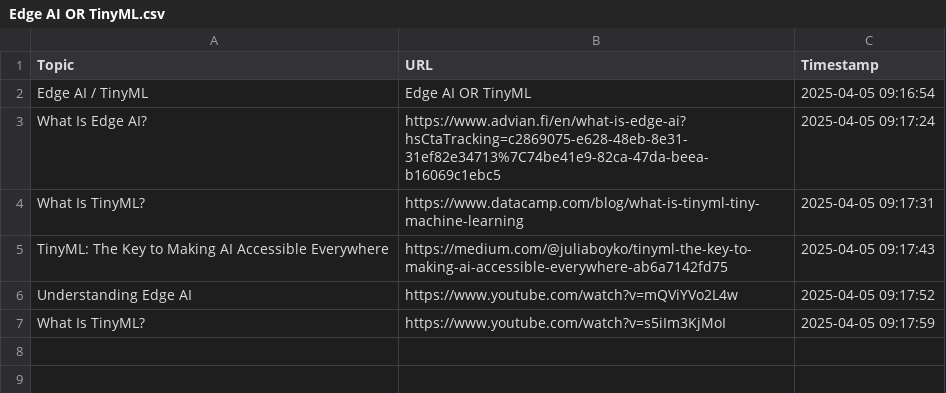
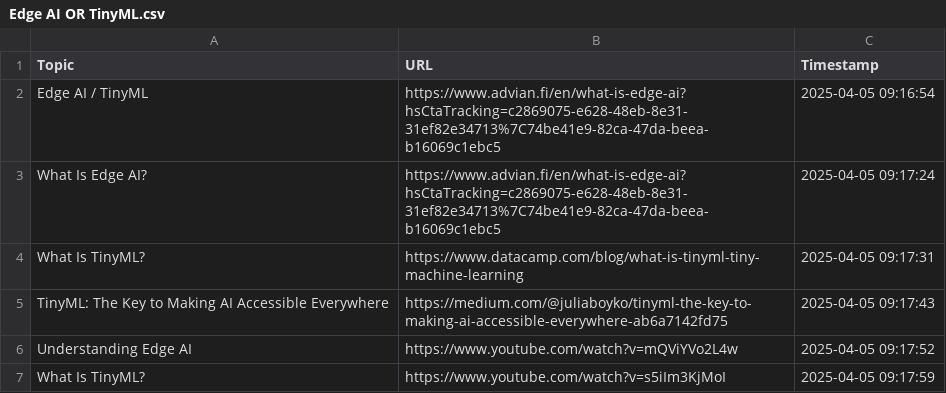
Before and after one commit to ByteJoseph/digital101, a CSV file: dataset/Edge AI OR TinyML.csv, drawn as a sheet.

Commit message:
fix: added missing link
added missing link

```diff
--- a/dataset/Edge AI OR TinyML.csv
+++ b/dataset/Edge AI OR TinyML.csv
@@ -1,3 +1,3 @@
 Topic,URL,Timestamp
-Edge AI / TinyML,Edge AI OR TinyML,2025-04-05 09:16:54
+Edge AI / TinyML,https://www.advian.fi/en/what-is-edge-ai?hsCtaTracking=c2869075-e628-48eb-8e31-31ef82e34713%7C74be41e9-82ca-47da-beea-b16069c1ebc5,2025-04-05 09:16:54
 What Is Edge AI?,https://www.advian.fi/en/what-is-edge-ai?hsCtaTracking=c2869075-e628-48eb-8e31-31ef82e34713%7C74be41e9-82ca-47da-beea-b16069c1ebc5,2025-04-05 09:17:24
```
